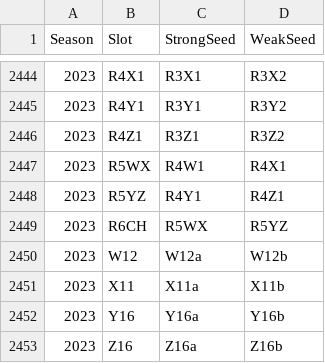
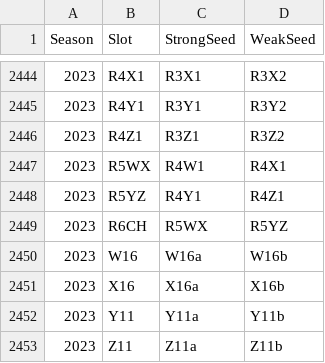
Before and after one commit to rdavtian/March-Madness-Predictions, a CSV file: Data/MNCAATourneySlots.csv, drawn as a sheet; only a part is shown, gaps mark what is left out.

```diff
--- a/Data/MNCAATourneySlots.csv
+++ b/Data/MNCAATourneySlots.csv
@@ -2449,5 +2449,5 @@ Season,Slot,StrongSeed,WeakSeed
 2023,R6CH,R5WX,R5YZ
-2023,W12,W12a,W12b
-2023,X11,X11a,X11b
-2023,Y16,Y16a,Y16b
-2023,Z16,Z16a,Z16b
+2023,W16,W16a,W16b
+2023,X16,X16a,X16b
+2023,Y11,Y11a,Y11b
+2023,Z11,Z11a,Z11b
```
Also changed, not shown: Data/MNCAATourneySeeds.csv, Data/MSeasons.csv, 20 other files.
